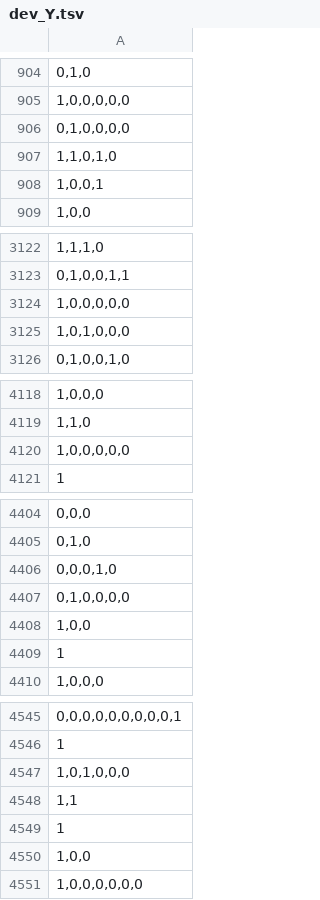
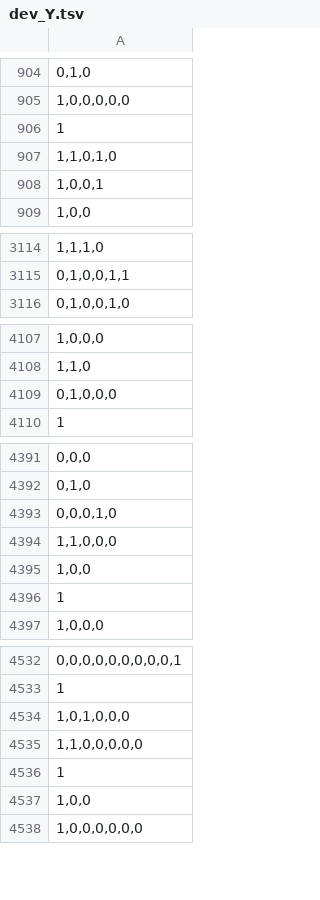
Before and after one commit to boyu-zhang-25/WordSense, a TSV file: data/dev_Y.tsv, drawn as a sheet; only a part is shown, gaps mark what is left out; the diff covers the shown part only.

```diff
--- a/data/dev_Y.tsv
+++ b/data/dev_Y.tsv
@@ -905,3 +905,3 @@
 1,0,0,0,0,0
-0,1,0,0,0,0
+1
 1,1,0,1,0
@@ -3123,4 +3115,2 @@
 0,1,0,0,1,1
-1,0,0,0,0,0
-1,0,1,0,0,0
 0,1,0,0,1,0
@@ -4119,3 +4108,3 @@
 1,1,0
-1,0,0,0,0,0
+0,1,0,0,0
 1
@@ -4406,3 +4393,3 @@
 0,0,0,1,0
-0,1,0,0,0,0
+1,1,0,0,0
 1,0,0
@@ -4547,3 +4534,3 @@
 1,0,1,0,0,0
-1,1
+1,1,0,0,0,0,0
 1
```
Also changed, not shown: 2 added rows, 21 removed rows, 2 moved rows and 2 edited cells elsewhere in this file, data/dev_X.tsv, data/test_X.tsv, 9 other files.
